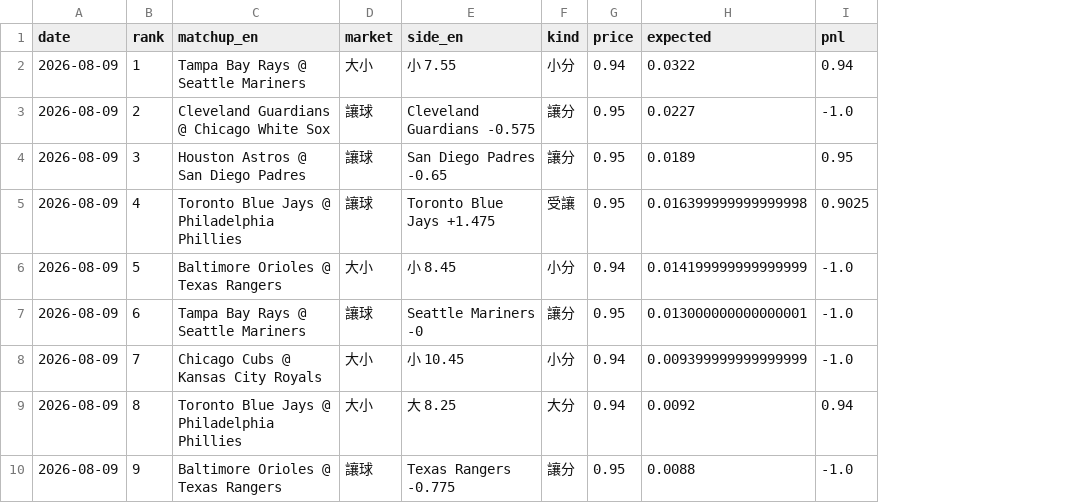
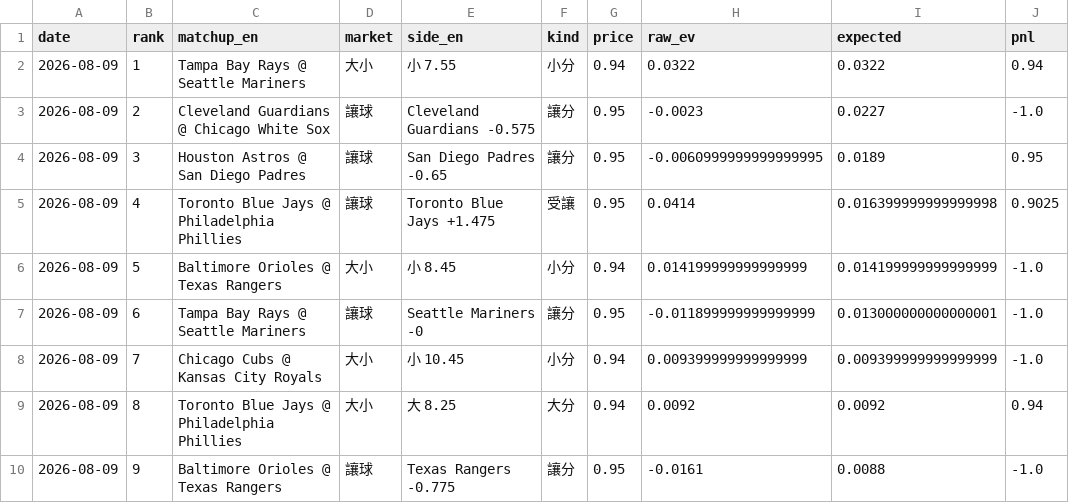
Before and after one commit to GizzyJeans/MLB, a CSV file: data/record.csv, drawn as a sheet; only a part is shown; the diff names each change by its address in the sheet, - before the commit and + after, or states it on an @@ line.

```diff
--- a/data/record.csv
+++ b/data/record.csv
+column H (raw_ev), rows 2-10: 0.0322 | -0.0023 | -0.0060999999999999995 | 0.0414 | 0.014199999999999999 | -0.011899999999999999 | 0.009399999999999999 | 0.0092 | -0.0161
```
Also changed, not shown: 1 other file.
